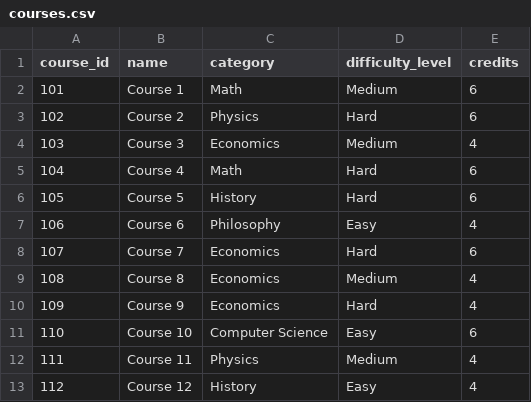
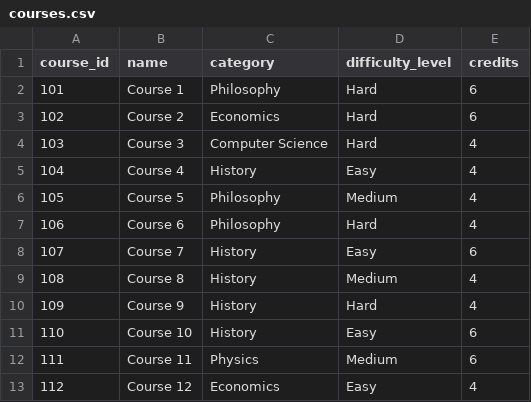
Before and after one commit to youngdev05/StudentRecs, a CSV file: data/courses.csv, drawn as a sheet.

```diff
--- a/data/courses.csv
+++ b/data/courses.csv
@@ -1,13 +1,13 @@
 course_id,name,category,difficulty_level,credits
-101,Course 1,Math,Medium,6
-102,Course 2,Physics,Hard,6
-103,Course 3,Economics,Medium,4
-104,Course 4,Math,Hard,6
-105,Course 5,History,Hard,6
-106,Course 6,Philosophy,Easy,4
-107,Course 7,Economics,Hard,6
-108,Course 8,Economics,Medium,4
-109,Course 9,Economics,Hard,4
-110,Course 10,Computer Science,Easy,6
-111,Course 11,Physics,Medium,4
-112,Course 12,History,Easy,4
+101,Course 1,Philosophy,Hard,6
+102,Course 2,Economics,Hard,6
+103,Course 3,Computer Science,Hard,4
+104,Course 4,History,Easy,4
+105,Course 5,Philosophy,Medium,4
+106,Course 6,Philosophy,Hard,4
+107,Course 7,History,Easy,6
+108,Course 8,History,Medium,4
+109,Course 9,History,Hard,4
+110,Course 10,History,Easy,6
+111,Course 11,Physics,Medium,6
+112,Course 12,Economics,Easy,4
```
Also changed, not shown: data/enrollments.csv, data/students.csv, 4 other files.
